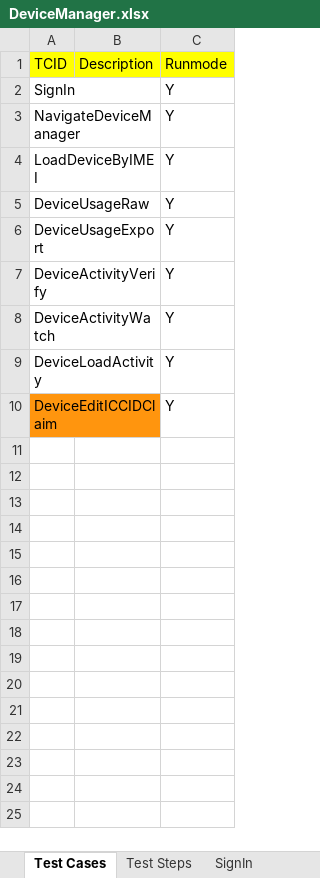
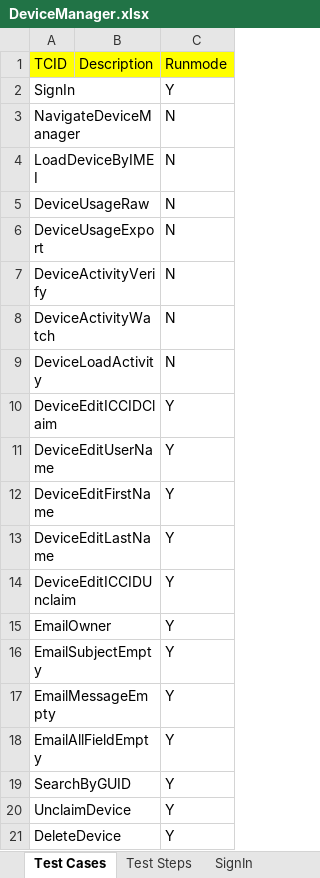
Before and after one commit to vanditj-optimus/MyMojioWebsite, an Excel workbook: MyMojioWebsite/src/com/mojio/xls/DeviceManager.xlsx, sheet Test Cases, drawn as a sheet; values as stored, in another font and other column widths than the file's, no borders; the diff names each change by its address in the sheet, - before the commit and + after, or states it on an @@ line.

```diff
--- a/MyMojioWebsite/src/com/mojio/xls/DeviceManager.xlsx (sheet Test Cases)
+++ b/MyMojioWebsite/src/com/mojio/xls/DeviceManager.xlsx (sheet Test Cases)
-C3:C9 (Runmode): Y
+C3:C9 (Runmode): N
-A10 fill: #FF950E
+A10 fill: none
+row 11: DeviceEditUserName |  | Y
+row 12: DeviceEditFirstName |  | Y
+row 13: DeviceEditLastName |  | Y
+row 14: DeviceEditICCIDUnclaim |  | Y
+row 15: EmailOwner |  | Y
+row 16: EmailSubjectEmpty |  | Y
+row 17: EmailMessageEmpty |  | Y
+row 18: EmailAllFieldEmpty |  | Y
+row 19: SearchByGUID |  | Y
+row 20: UnclaimDevice |  | Y
+row 21: DeleteDevice |  | Y
```
Also changed, not shown: sheet Test Steps, sheet DeviceEditICCIDClaim, other sheet tabs, MyMojioWebsite/bin/com/mojio/xls/ClaimMojio.xlsx, MyMojioWebsite/bin/com/mojio/xls/DeviceManager.xlsx, 8 other files.
